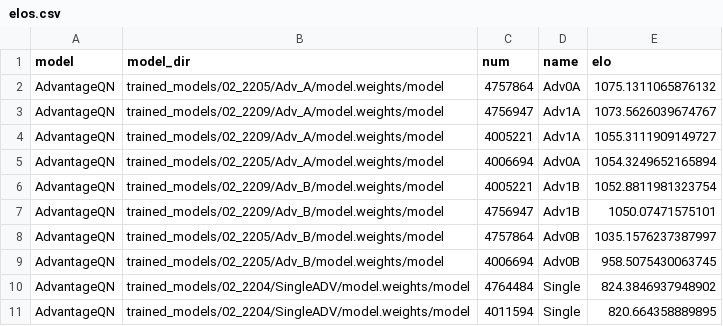
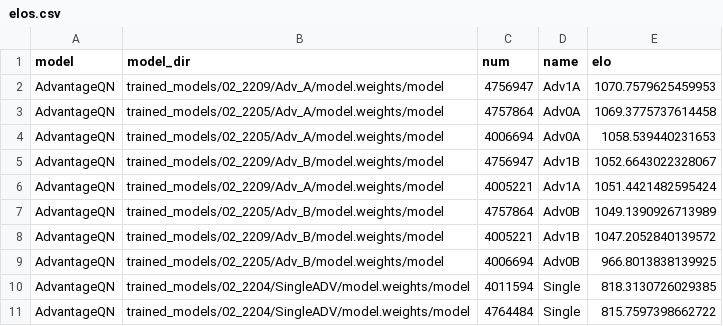
Before and after one commit to Gamrix/CS332_proj, a CSV file: src/elo_scores/1203_1606/elos.csv, drawn as a sheet.

Commit message:
Updated the network_elo to decay elo K value over time. Calculated more accurate ELO values.

```diff
--- a/src/elo_scores/1203_1606/elos.csv
+++ b/src/elo_scores/1203_1606/elos.csv
@@ -1,11 +1,11 @@
 model,model_dir,num,name,elo
-AdvantageQN,trained_models/02_2205/Adv_A/model.weights/model,4757864,Adv0A,1075.1311065876132
-AdvantageQN,trained_models/02_2209/Adv_A/model.weights/model,4756947,Adv1A,1073.5626039674767
-AdvantageQN,trained_models/02_2209/Adv_A/model.weights/model,4005221,Adv1A,1055.3111909149727
-AdvantageQN,trained_models/02_2205/Adv_A/model.weights/model,4006694,Adv0A,1054.3249652165894
-AdvantageQN,trained_models/02_2209/Adv_B/model.weights/model,4005221,Adv1B,1052.8811981323754
-AdvantageQN,trained_models/02_2209/Adv_B/model.weights/model,4756947,Adv1B,1050.07471575101
-AdvantageQN,trained_models/02_2205/Adv_B/model.weights/model,4757864,Adv0B,1035.1576237387997
-AdvantageQN,trained_models/02_2205/Adv_B/model.weights/model,4006694,Adv0B,958.5075430063745
-AdvantageQN,trained_models/02_2204/SingleADV/model.weights/model,4764484,Single,824.3846937948902
-AdvantageQN,trained_models/02_2204/SingleADV/model.weights/model,4011594,Single,820.664358889895
+AdvantageQN,trained_models/02_2209/Adv_A/model.weights/model,4756947,Adv1A,1070.7579625459953
+AdvantageQN,trained_models/02_2205/Adv_A/model.weights/model,4757864,Adv0A,1069.3775737614458
+AdvantageQN,trained_models/02_2205/Adv_A/model.weights/model,4006694,Adv0A,1058.539440231653
+AdvantageQN,trained_models/02_2209/Adv_B/model.weights/model,4756947,Adv1B,1052.6643022328067
+AdvantageQN,trained_models/02_2209/Adv_A/model.weights/model,4005221,Adv1A,1051.4421482595424
+AdvantageQN,trained_models/02_2205/Adv_B/model.weights/model,4757864,Adv0B,1049.1390926713989
+AdvantageQN,trained_models/02_2209/Adv_B/model.weights/model,4005221,Adv1B,1047.2052840139572
+AdvantageQN,trained_models/02_2205/Adv_B/model.weights/model,4006694,Adv0B,966.8013838139925
+AdvantageQN,trained_models/02_2204/SingleADV/model.weights/model,4011594,Single,818.3130726029385
+AdvantageQN,trained_models/02_2204/SingleADV/model.weights/model,4764484,Single,815.7597398662722
```
Also changed, not shown: 1 other file.
